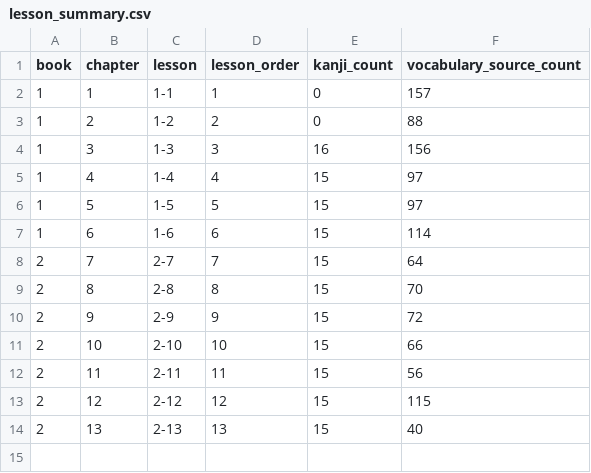
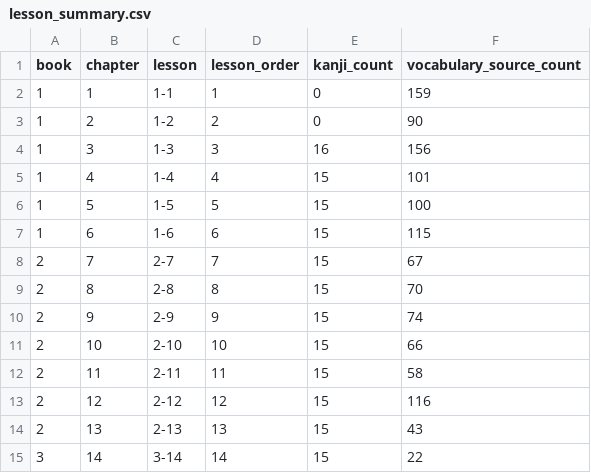
Before and after one commit to pyotrowsky/kanjipro, a CSV file: data/source/lesson_summary.csv, drawn as a sheet.

```diff
--- a/data/source/lesson_summary.csv
+++ b/data/source/lesson_summary.csv
@@ -1,14 +1,15 @@
 book,chapter,lesson,lesson_order,kanji_count,vocabulary_source_count
-1,1,1-1,1,0,157
-1,2,1-2,2,0,88
+1,1,1-1,1,0,159
+1,2,1-2,2,0,90
 1,3,1-3,3,16,156
-1,4,1-4,4,15,97
-1,5,1-5,5,15,97
-1,6,1-6,6,15,114
-2,7,2-7,7,15,64
+1,4,1-4,4,15,101
+1,5,1-5,5,15,100
+1,6,1-6,6,15,115
+2,7,2-7,7,15,67
 2,8,2-8,8,15,70
-2,9,2-9,9,15,72
+2,9,2-9,9,15,74
 2,10,2-10,10,15,66
-2,11,2-11,11,15,56
-2,12,2-12,12,15,115
-2,13,2-13,13,15,40
+2,11,2-11,11,15,58
+2,12,2-12,12,15,116
+2,13,2-13,13,15,43
+3,14,3-14,14,15,22
```
Also changed, not shown: data/source/kanji.csv, 4 other files.
